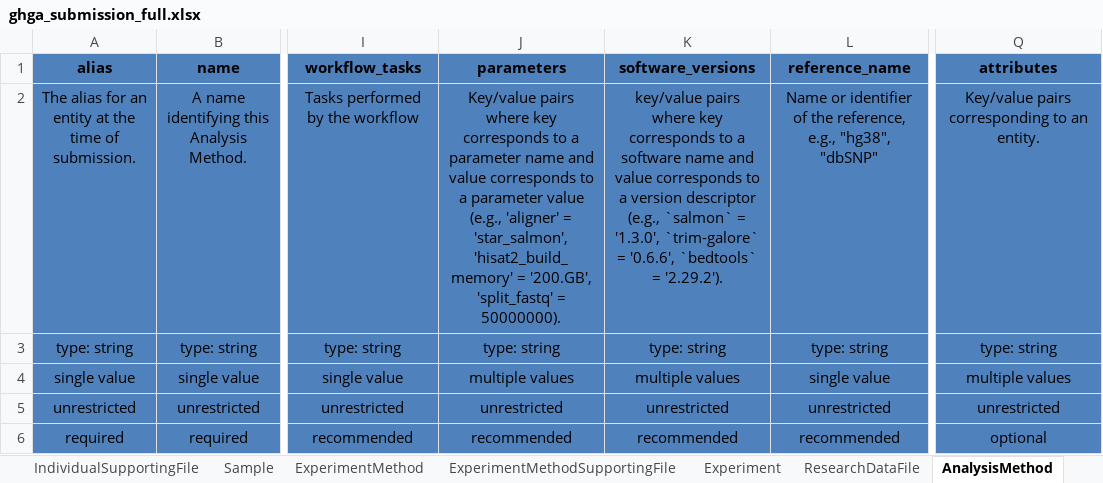
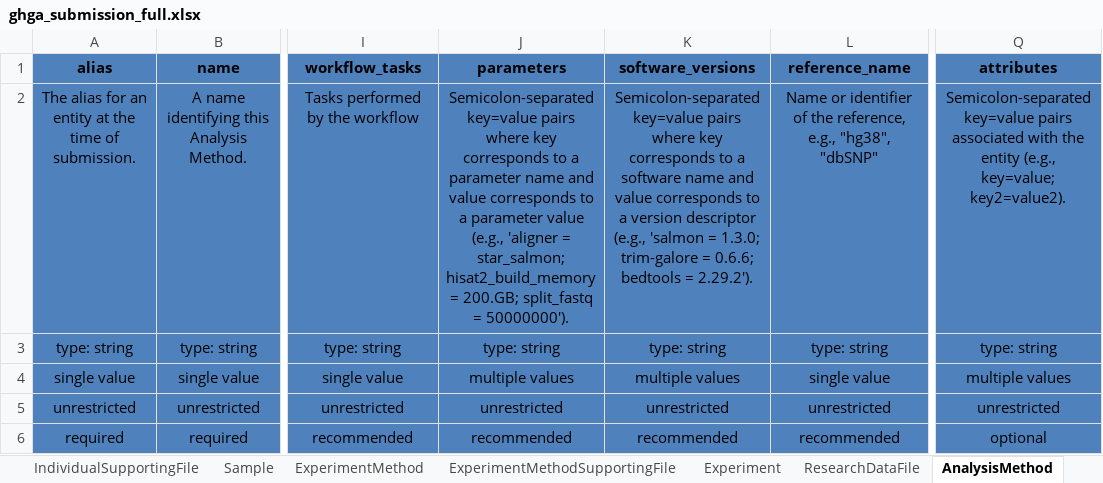
Before and after one commit to ghga-de/ghga-metadata-schema, an Excel workbook: spreadsheets/ghga_submission_full.xlsx, sheet AnalysisMethod, drawn as a sheet; only a part is shown, gaps mark what is left out; values as stored, in another font and other column widths than the file's, no borders; the diff names each change by its address in the sheet, - before the commit and + after, or states it on an @@ line.

Commit message:
version bump + artifacts

```diff
--- a/spreadsheets/ghga_submission_full.xlsx (sheet AnalysisMethod)
+++ b/spreadsheets/ghga_submission_full.xlsx (sheet AnalysisMethod)
-J2 (parameters): Key/value pairs where key corresponds to a parameter name and value corresponds to a parameter value (e.g., 'aligner' = 'star_salmon', 'hisat2_build_memory' = '200.GB', 'split_fastq' = 50000000).
+J2 (parameters): Semicolon-separated key=value pairs where key corresponds to a parameter name and value corresponds to a parameter value (e.g., 'aligner = star_salmon; hisat2_build_memory = 200.GB; split_fastq = 50000000').
-K2 (software_versions): key/value pairs where key corresponds to a software name and value corresponds to a version descriptor (e.g., `salmon` = '1.3.0', `trim-galore` = '0.6.6', `bedtools` = '2.29.2').
+K2 (software_versions): Semicolon-separated key=value pairs where key corresponds to a software name and value corresponds to a version descriptor (e.g., 'salmon = 1.3.0; trim-galore = 0.6.6; bedtools = 2.29.2').
-Q2 (attributes): Key/value pairs corresponding to an entity.
+Q2 (attributes): Semicolon-separated key=value pairs associated with the entity (e.g., key=value; key2=value2).
```
Also changed, not shown: sheet ResearchDataFile, sheet IndividualSupportingFile, sheet AnalysisMethodSupportingFile, sheet ExperimentMethodSupportingFile, sheet ProcessDataFile, sheet Experiment, 3 more sheets, 24 other files.
